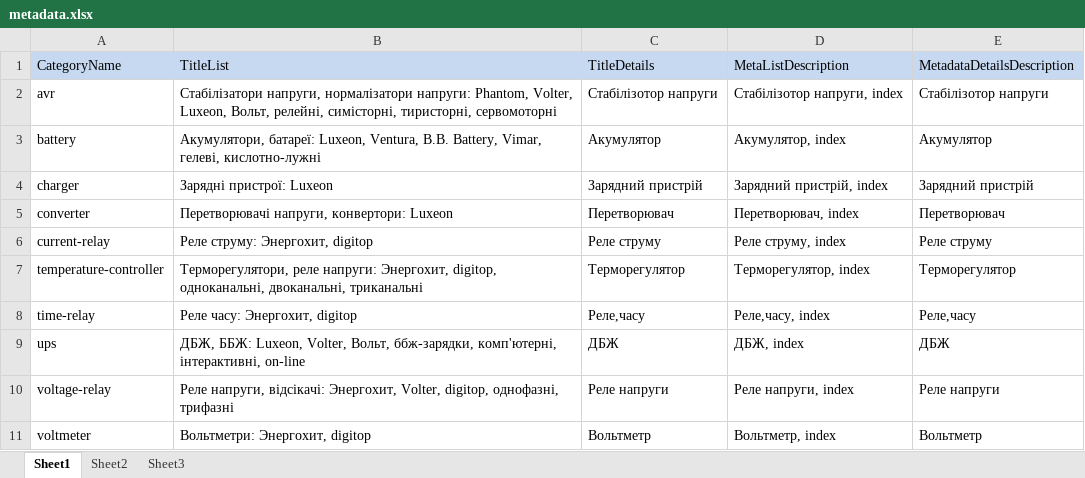
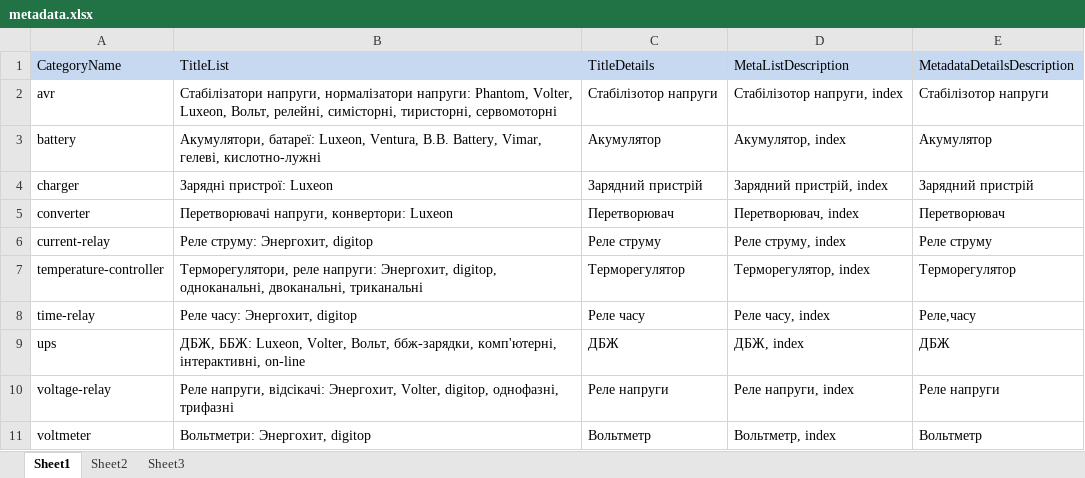
Before and after one commit to vslotylo/3e, an Excel workbook: src/WebMarket/WebMarket/App_Data/metadata/metadata.xlsx, sheet Sheet1, drawn as a sheet; values as stored, in another font and other column widths than the file's, no borders; the diff names each change by its address in the sheet, - before the commit and + after, or states it on an @@ line.

```diff
--- a/src/WebMarket/WebMarket/App_Data/metadata/metadata.xlsx (sheet Sheet1)
+++ b/src/WebMarket/WebMarket/App_Data/metadata/metadata.xlsx (sheet Sheet1)
-C8: Реле,часу
+C8: Релe часу
-D8: Реле,часу, index
+D8: Реле часу, index
```
Also changed, not shown: 10 other files.
